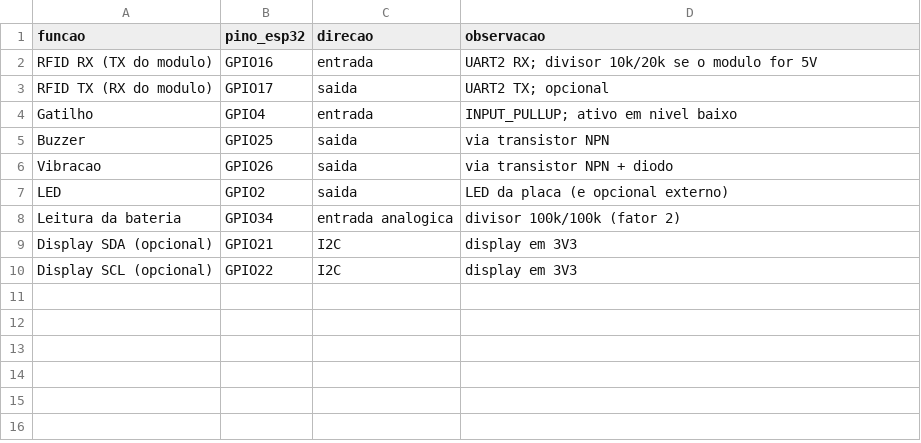
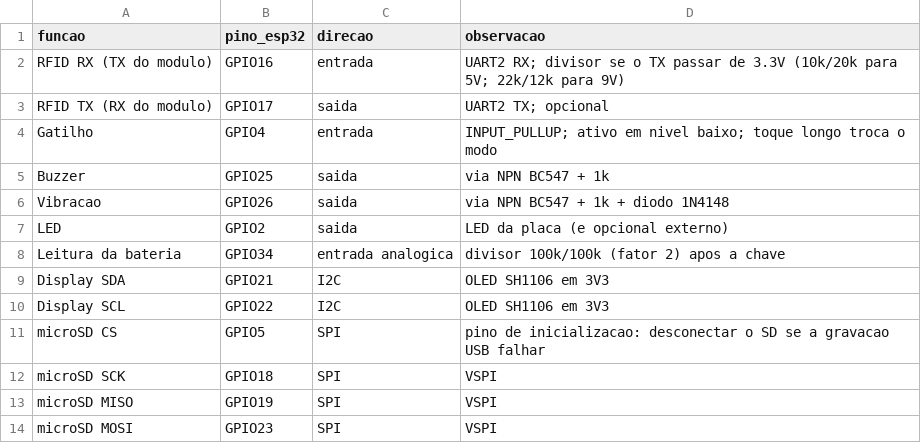
Before and after one commit to gilliardleda2018/bastao-aggilli, a CSV file: hardware/pinout.csv, drawn as a sheet.

```diff
--- a/hardware/pinout.csv
+++ b/hardware/pinout.csv
@@ -1,10 +1,14 @@
 funcao,pino_esp32,direcao,observacao
-RFID RX (TX do modulo),GPIO16,entrada,UART2 RX; divisor 10k/20k se o modulo for 5V
+RFID RX (TX do modulo),GPIO16,entrada,UART2 RX; divisor se o TX passar de 3.3V (10k/20k para 5V; 22k/12k para 9V)
 RFID TX (RX do modulo),GPIO17,saida,UART2 TX; opcional
-Gatilho,GPIO4,entrada,INPUT_PULLUP; ativo em nivel baixo
-Buzzer,GPIO25,saida,via transistor NPN
-Vibracao,GPIO26,saida,via transistor NPN + diodo
+Gatilho,GPIO4,entrada,INPUT_PULLUP; ativo em nivel baixo; toque longo troca o modo
+Buzzer,GPIO25,saida,via NPN BC547 + 1k
+Vibracao,GPIO26,saida,via NPN BC547 + 1k + diodo 1N4148
 LED,GPIO2,saida,LED da placa (e opcional externo)
-Leitura da bateria,GPIO34,entrada analogica,divisor 100k/100k (fator 2)
-Display SDA (opcional),GPIO21,I2C,display em 3V3
-Display SCL (opcional),GPIO22,I2C,display em 3V3
+Leitura da bateria,GPIO34,entrada analogica,divisor 100k/100k (fator 2) apos a chave
+Display SDA,GPIO21,I2C,OLED SH1106 em 3V3
+Display SCL,GPIO22,I2C,OLED SH1106 em 3V3
+microSD CS,GPIO5,SPI,pino de inicializacao: desconectar o SD se a gravacao USB falhar
+microSD SCK,GPIO18,SPI,VSPI
+microSD MISO,GPIO19,SPI,VSPI
+microSD MOSI,GPIO23,SPI,VSPI
```
Also changed, not shown: hardware/bom.csv, 31 other files.
